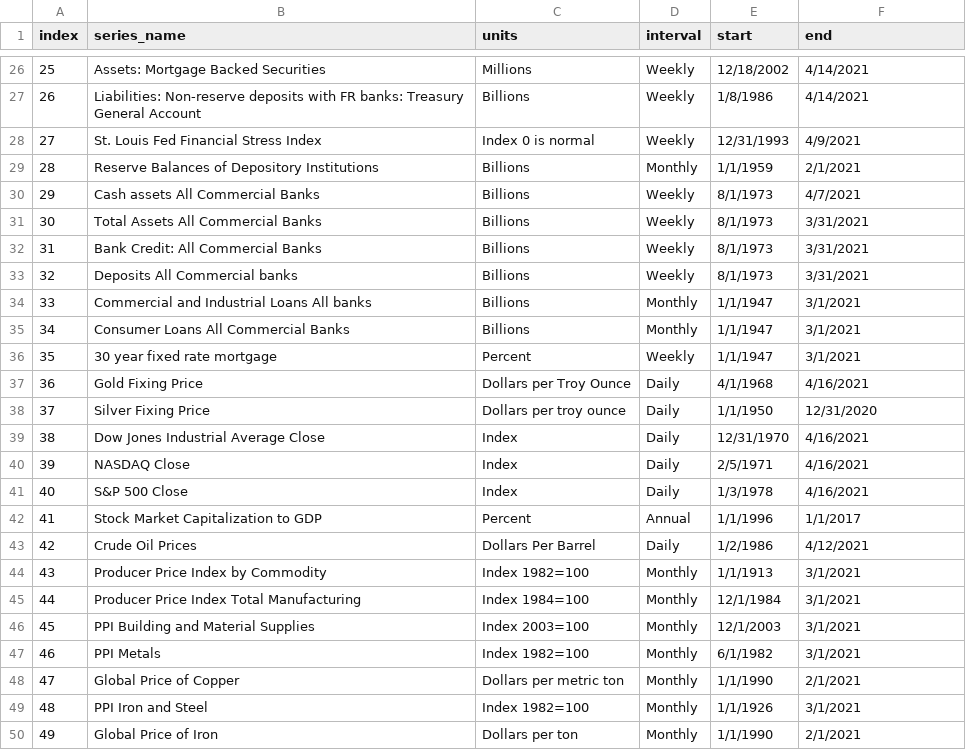
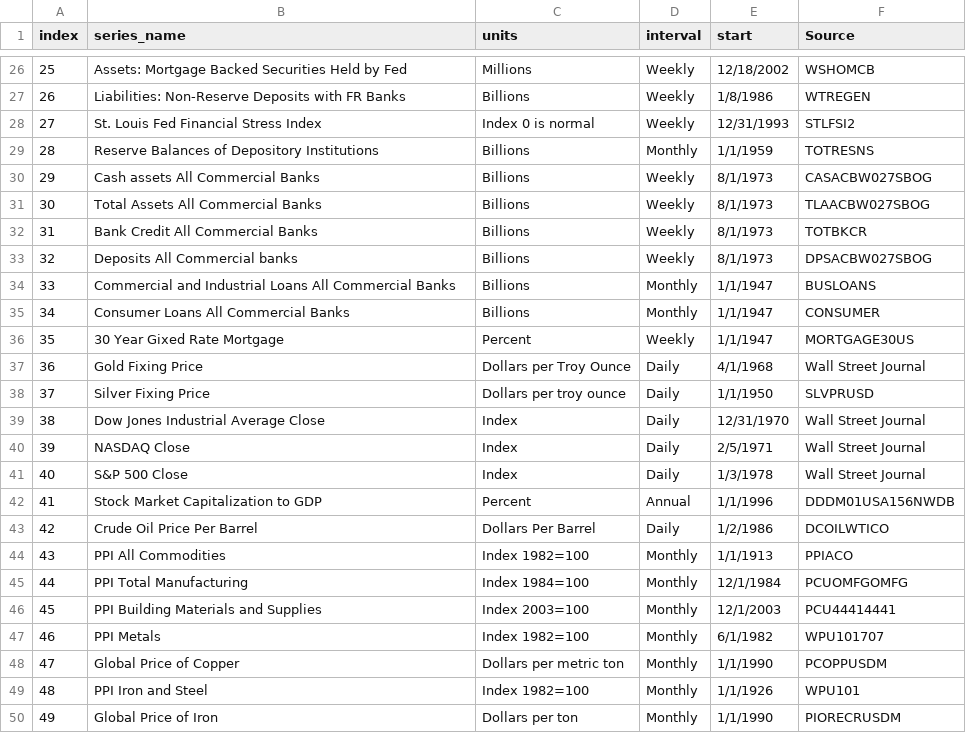
Before and after one commit to eriksandstrom88/Data-Driven-Economic-Research-Tool, a CSV file: static/index.csv, drawn as a sheet; only a part is shown, gaps mark what is left out; the diff covers the shown part only.

```diff
--- a/static/index.csv
+++ b/static/index.csv
@@ -1 +1 @@
-index,series_name,units,interval,start,end
+index,series_name,units,interval,start,Source
@@ -26,25 +26,25 @@ index,series_name,units,interval,start,end
-25,Assets: Mortgage Backed Securities,Millions,Weekly,12/18/2002,4/14/2021
-26,Liabilities: Non-reserve deposits with FR banks: Treasury General Account,Billions,Weekly,1/8/1986,4/14/2021
-27,St. Louis Fed Financial Stress Index,Index 0 is normal,Weekly,12/31/1993,4/9/2021
-28,Reserve Balances of Depository Institutions,Billions,Monthly,1/1/1959,2/1/2021
-29,Cash assets All Commercial Banks,Billions,Weekly,8/1/1973,4/7/2021
-30,Total Assets All Commercial Banks,Billions,Weekly,8/1/1973,3/31/2021
-31,Bank Credit: All Commercial Banks,Billions,Weekly,8/1/1973,3/31/2021
-32,Deposits All Commercial banks,Billions,Weekly,8/1/1973,3/31/2021
-33,Commercial and Industrial Loans All banks,Billions,Monthly,1/1/1947,3/1/2021
-34,Consumer Loans All Commercial Banks,Billions,Monthly,1/1/1947,3/1/2021
-35,30 year fixed rate mortgage,Percent,Weekly,1/1/1947,3/1/2021
-36,Gold Fixing Price,Dollars per Troy Ounce,Daily,4/1/1968,4/16/2021
-37,Silver Fixing Price,Dollars per troy ounce,Daily,1/1/1950,12/31/2020
-38,Dow Jones Industrial Average Close,Index,Daily,12/31/1970,4/16/2021
-39,NASDAQ Close,Index,Daily,2/5/1971,4/16/2021
-40,S&P 500 Close,Index,Daily,1/3/1978,4/16/2021
-41,Stock Market Capitalization to GDP,Percent,Annual,1/1/1996,1/1/2017
-42,Crude Oil Prices,Dollars Per Barrel,Daily,1/2/1986,4/12/2021
-43,Producer Price Index by Commodity,Index 1982=100,Monthly,1/1/1913,3/1/2021
-44,Producer Price Index Total Manufacturing,Index 1984=100,Monthly,12/1/1984,3/1/2021
-45,PPI Building and Material Supplies,Index 2003=100,Monthly,12/1/2003,3/1/2021
-46,PPI Metals,Index 1982=100,Monthly,6/1/1982,3/1/2021
-47,Global Price of Copper,Dollars per metric ton,Monthly,1/1/1990,2/1/2021
-48,PPI Iron and Steel,Index 1982=100,Monthly,1/1/1926,3/1/2021
-49,Global Price of Iron,Dollars per ton,Monthly,1/1/1990,2/1/2021
+25,Assets: Mortgage Backed Securities Held by Fed,Millions,Weekly,12/18/2002,WSHOMCB
+26,Liabilities: Non-Reserve Deposits with FR Banks,Billions,Weekly,1/8/1986,WTREGEN
+27,St. Louis Fed Financial Stress Index,Index 0 is normal,Weekly,12/31/1993,STLFSI2
+28,Reserve Balances of Depository Institutions,Billions,Monthly,1/1/1959,TOTRESNS
+29,Cash assets All Commercial Banks,Billions,Weekly,8/1/1973,CASACBW027SBOG
+30,Total Assets All Commercial Banks,Billions,Weekly,8/1/1973,TLAACBW027SBOG
+31,Bank Credit All Commercial Banks,Billions,Weekly,8/1/1973,TOTBKCR
+32,Deposits All Commercial banks,Billions,Weekly,8/1/1973,DPSACBW027SBOG
+33,Commercial and Industrial Loans All Commercial Banks,Billions,Monthly,1/1/1947,BUSLOANS
+34,Consumer Loans All Commercial Banks,Billions,Monthly,1/1/1947,CONSUMER
+35,30 Year Gixed Rate Mortgage,Percent,Weekly,1/1/1947,MORTGAGE30US
+36,Gold Fixing Price,Dollars per Troy Ounce,Daily,4/1/1968,Wall Street Journal
+37,Silver Fixing Price,Dollars per troy ounce,Daily,1/1/1950,SLVPRUSD
+38,Dow Jones Industrial Average Close,Index,Daily,12/31/1970,Wall Street Journal
+39,NASDAQ Close,Index,Daily,2/5/1971,Wall Street Journal
+40,S&P 500 Close,Index,Daily,1/3/1978,Wall Street Journal
+41,Stock Market Capitalization to GDP,Percent,Annual,1/1/1996,DDDM01USA156NWDB
+42,Crude Oil Price Per Barrel,Dollars Per Barrel,Daily,1/2/1986,DCOILWTICO
+43,PPI All Commodities,Index 1982=100,Monthly,1/1/1913,PPIACO
+44,PPI Total Manufacturing,Index 1984=100,Monthly,12/1/1984,PCUOMFGOMFG
+45,PPI Building Materials and Supplies,Index 2003=100,Monthly,12/1/2003,PCU44414441
+46,PPI Metals,Index 1982=100,Monthly,6/1/1982,WPU101707
+47,Global Price of Copper,Dollars per metric ton,Monthly,1/1/1990,PCOPPUSDM
+48,PPI Iron and Steel,Index 1982=100,Monthly,1/1/1926,WPU101
+49,Global Price of Iron,Dollars per ton,Monthly,1/1/1990,PIORECRUSDM
```
Also changed, not shown: 127 edited cells elsewhere in this file, 7 other files.
